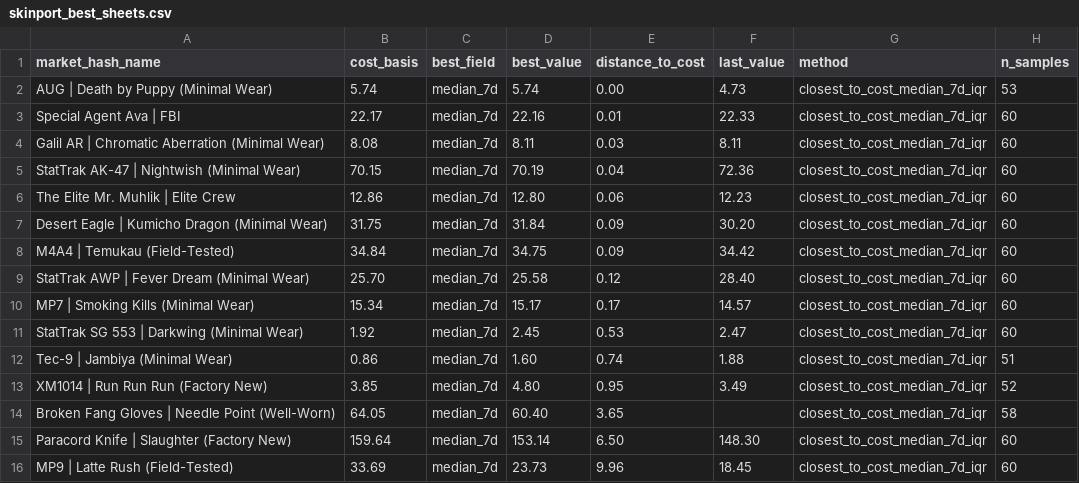
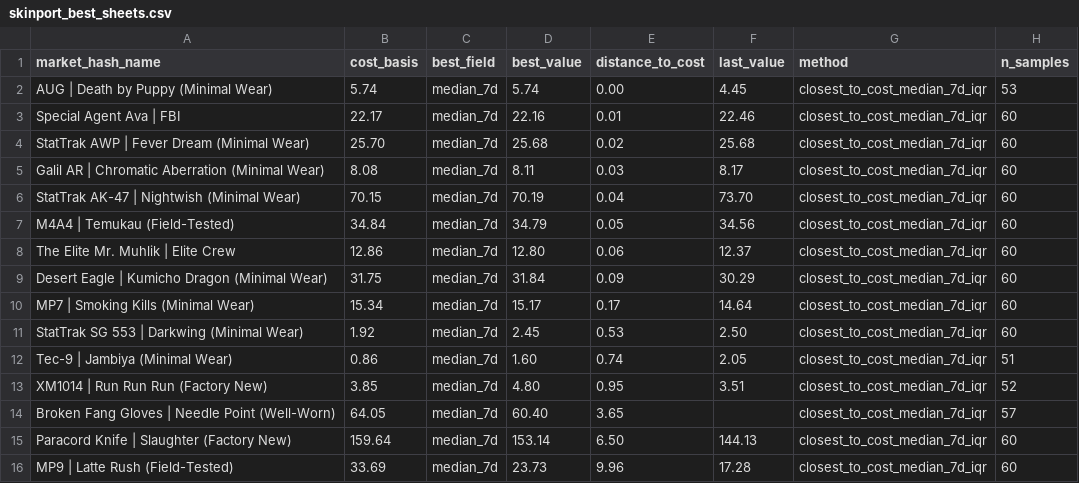
Before and after one commit to jpcarrascom2311-commits/skinport-tracker, a CSV file: skinport_best_sheets.csv, drawn as a sheet.

```diff
--- a/skinport_best_sheets.csv
+++ b/skinport_best_sheets.csv
@@ -1,16 +1,16 @@
 market_hash_name,cost_basis,best_field,best_value,distance_to_cost,last_value,method,n_samples
-AUG | Death by Puppy (Minimal Wear),5.74,median_7d,5.74,0.00,4.73,closest_to_cost_median_7d_iqr,53
-Special Agent Ava | FBI,22.17,median_7d,22.16,0.01,22.33,closest_to_cost_median_7d_iqr,60
-Galil AR | Chromatic Aberration (Minimal Wear),8.08,median_7d,8.11,0.03,8.11,closest_to_cost_median_7d_iqr,60
-StatTrak AK-47 | Nightwish (Minimal Wear),70.15,median_7d,70.19,0.04,72.36,closest_to_cost_median_7d_iqr,60
-The Elite Mr. Muhlik | Elite Crew,12.86,median_7d,12.80,0.06,12.23,closest_to_cost_median_7d_iqr,60
-Desert Eagle | Kumicho Dragon (Minimal Wear),31.75,median_7d,31.84,0.09,30.20,closest_to_cost_median_7d_iqr,60
-M4A4 | Temukau (Field-Tested),34.84,median_7d,34.75,0.09,34.42,closest_to_cost_median_7d_iqr,60
-StatTrak AWP | Fever Dream (Minimal Wear),25.70,median_7d,25.58,0.12,28.40,closest_to_cost_median_7d_iqr,60
-MP7 | Smoking Kills (Minimal Wear),15.34,median_7d,15.17,0.17,14.57,closest_to_cost_median_7d_iqr,60
-StatTrak SG 553 | Darkwing (Minimal Wear),1.92,median_7d,2.45,0.53,2.47,closest_to_cost_median_7d_iqr,60
-Tec-9 | Jambiya (Minimal Wear),0.86,median_7d,1.60,0.74,1.88,closest_to_cost_median_7d_iqr,51
-XM1014 | Run Run Run (Factory New),3.85,median_7d,4.80,0.95,3.49,closest_to_cost_median_7d_iqr,52
-Broken Fang Gloves | Needle Point (Well-Worn),64.05,median_7d,60.40,3.65,,closest_to_cost_median_7d_iqr,58
-Paracord Knife | Slaughter (Factory New),159.64,median_7d,153.14,6.50,148.30,closest_to_cost_median_7d_iqr,60
-MP9 | Latte Rush (Field-Tested),33.69,median_7d,23.73,9.96,18.45,closest_to_cost_median_7d_iqr,60
+AUG | Death by Puppy (Minimal Wear),5.74,median_7d,5.74,0.00,4.45,closest_to_cost_median_7d_iqr,53
+Special Agent Ava | FBI,22.17,median_7d,22.16,0.01,22.46,closest_to_cost_median_7d_iqr,60
+StatTrak AWP | Fever Dream (Minimal Wear),25.70,median_7d,25.68,0.02,25.68,closest_to_cost_median_7d_iqr,60
+Galil AR | Chromatic Aberration (Minimal Wear),8.08,median_7d,8.11,0.03,8.17,closest_to_cost_median_7d_iqr,60
+StatTrak AK-47 | Nightwish (Minimal Wear),70.15,median_7d,70.19,0.04,73.70,closest_to_cost_median_7d_iqr,60
+M4A4 | Temukau (Field-Tested),34.84,median_7d,34.79,0.05,34.56,closest_to_cost_median_7d_iqr,60
+The Elite Mr. Muhlik | Elite Crew,12.86,median_7d,12.80,0.06,12.37,closest_to_cost_median_7d_iqr,60
+Desert Eagle | Kumicho Dragon (Minimal Wear),31.75,median_7d,31.84,0.09,30.29,closest_to_cost_median_7d_iqr,60
+MP7 | Smoking Kills (Minimal Wear),15.34,median_7d,15.17,0.17,14.64,closest_to_cost_median_7d_iqr,60
+StatTrak SG 553 | Darkwing (Minimal Wear),1.92,median_7d,2.45,0.53,2.50,closest_to_cost_median_7d_iqr,60
+Tec-9 | Jambiya (Minimal Wear),0.86,median_7d,1.60,0.74,2.05,closest_to_cost_median_7d_iqr,51
+XM1014 | Run Run Run (Factory New),3.85,median_7d,4.80,0.95,3.51,closest_to_cost_median_7d_iqr,52
+Broken Fang Gloves | Needle Point (Well-Worn),64.05,median_7d,60.40,3.65,,closest_to_cost_median_7d_iqr,57
+Paracord Knife | Slaughter (Factory New),159.64,median_7d,153.14,6.50,144.13,closest_to_cost_median_7d_iqr,60
+MP9 | Latte Rush (Field-Tested),33.69,median_7d,23.73,9.96,17.28,closest_to_cost_median_7d_iqr,60
```
Also changed, not shown: skinport_latest.csv.
